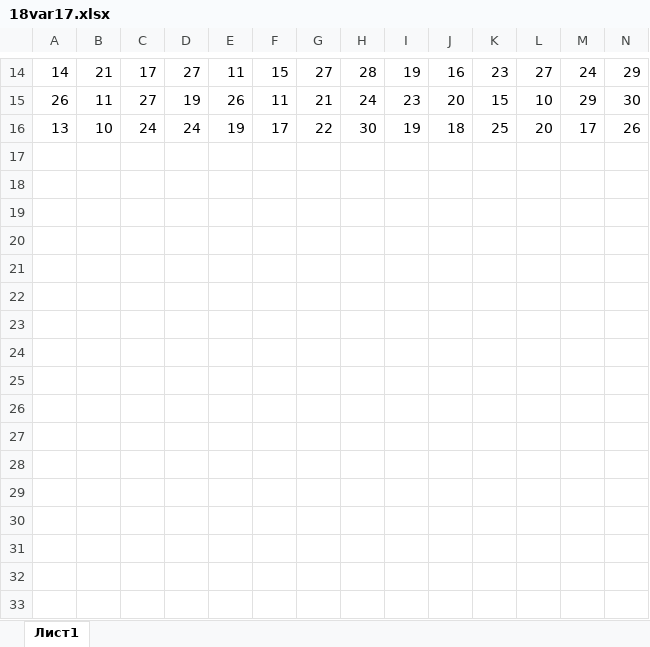
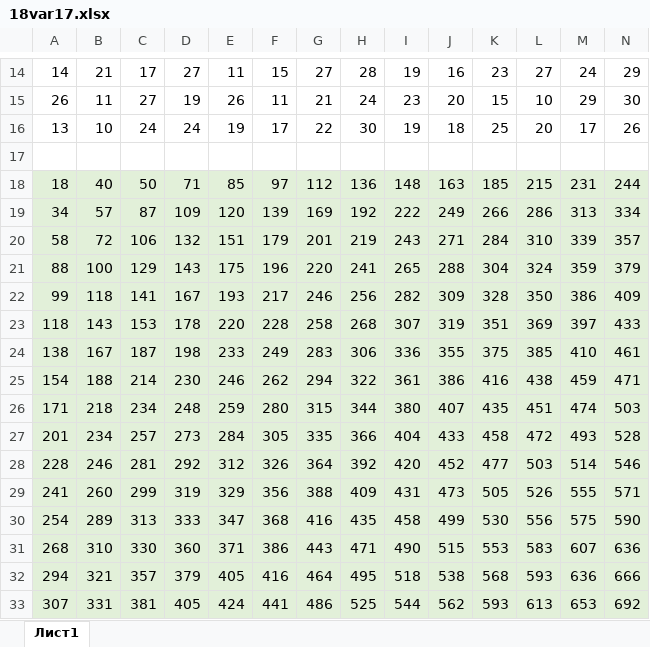
Before and after one commit to liskos/kudryshov, an Excel workbook: krilov/files/18/18var17.xlsx, sheet Лист1, drawn as a sheet; only a part is shown, gaps mark what is left out; values as stored, in another font and other column widths than the file's, no borders; rows hold the shown columns only; the diff names each change by its address in the sheet, - before the commit and + after, or states it on an @@ line.

```diff
--- a/krilov/files/18/18var17.xlsx (sheet Лист1)
+++ b/krilov/files/18/18var17.xlsx (sheet Лист1)
+row 17: (empty)
+row 18: 18 | 40 | 50 | 71 | 85 | 97 | 112 | 136 | 148 | 163 | 185 | 215 | 231 | 244
+row 19: 34 | 57 | 87 | 109 | 120 | 139 | 169 | 192 | 222 | 249 | 266 | 286 | 313 | 334
+row 20: 58 | 72 | 106 | 132 | 151 | 179 | 201 | 219 | 243 | 271 | 284 | 310 | 339 | 357
+row 21: 88 | 100 | 129 | 143 | 175 | 196 | 220 | 241 | 265 | 288 | 304 | 324 | 359 | 379
+row 22: 99 | 118 | 141 | 167 | 193 | 217 | 246 | 256 | 282 | 309 | 328 | 350 | 386 | 409
+row 23: 118 | 143 | 153 | 178 | 220 | 228 | 258 | 268 | 307 | 319 | 351 | 369 | 397 | 433
+row 24: 138 | 167 | 187 | 198 | 233 | 249 | 283 | 306 | 336 | 355 | 375 | 385 | 410 | 461
+row 25: 154 | 188 | 214 | 230 | 246 | 262 | 294 | 322 | 361 | 386 | 416 | 438 | 459 | 471
+row 26: 171 | 218 | 234 | 248 | 259 | 280 | 315 | 344 | 380 | 407 | 435 | 451 | 474 | 503
+row 27: 201 | 234 | 257 | 273 | 284 | 305 | 335 | 366 | 404 | 433 | 458 | 472 | 493 | 528
+row 28: 228 | 246 | 281 | 292 | 312 | 326 | 364 | 392 | 420 | 452 | 477 | 503 | 514 | 546
+row 29: 241 | 260 | 299 | 319 | 329 | 356 | 388 | 409 | 431 | 473 | 505 | 526 | 555 | 571
+row 30: 254 | 289 | 313 | 333 | 347 | 368 | 416 | 435 | 458 | 499 | 530 | 556 | 575 | 590
+row 31: 268 | 310 | 330 | 360 | 371 | 386 | 443 | 471 | 490 | 515 | 553 | 583 | 607 | 636
+row 32: 294 | 321 | 357 | 379 | 405 | 416 | 464 | 495 | 518 | 538 | 568 | 593 | 636 | 666
+row 33: 307 | 331 | 381 | 405 | 424 | 441 | 486 | 525 | 544 | 562 | 593 | 613 | 653 | 692
```
Also changed, not shown: krilov/files/22/22var17.xlsx, krilov/files/3/3var15-18.xlsx, 12 other files.
